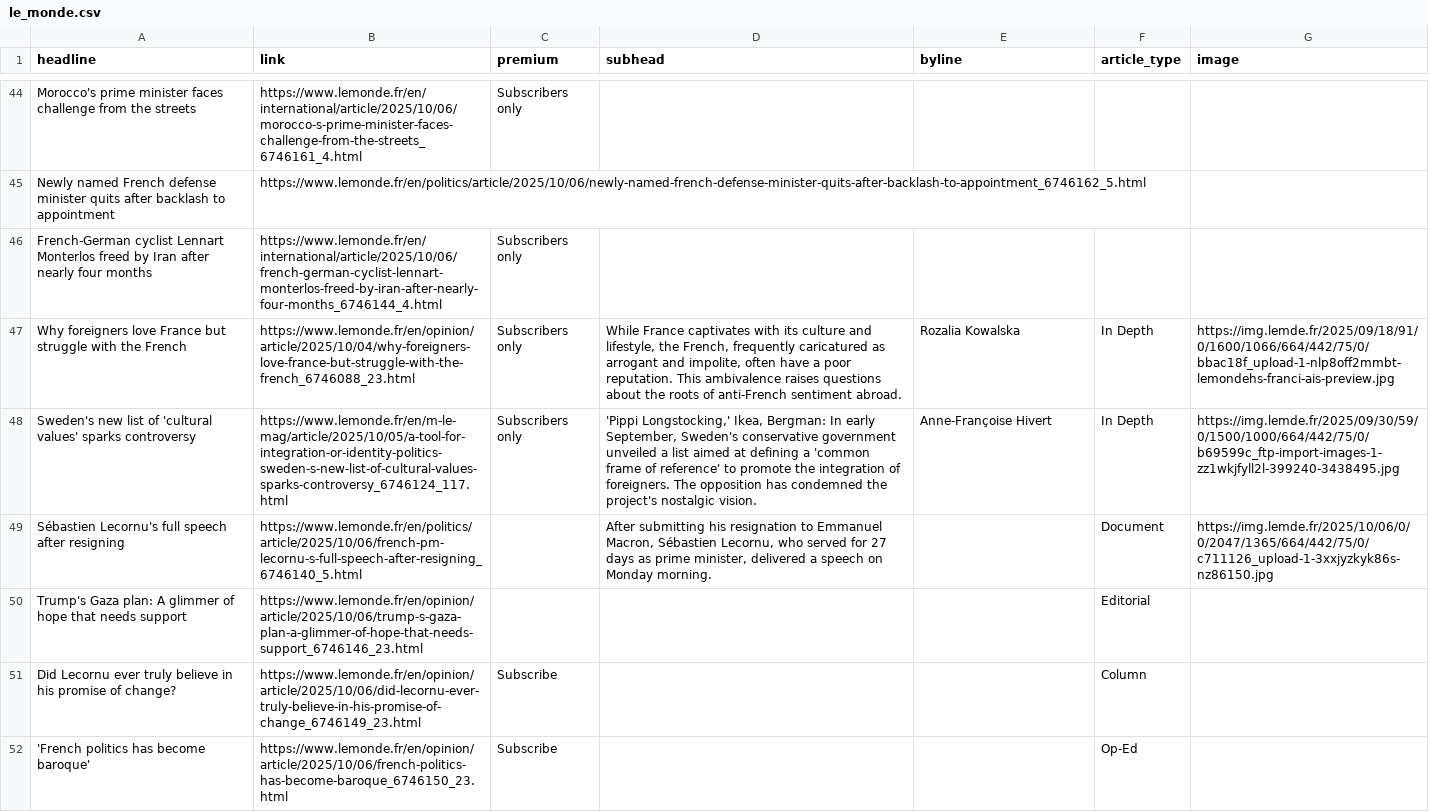
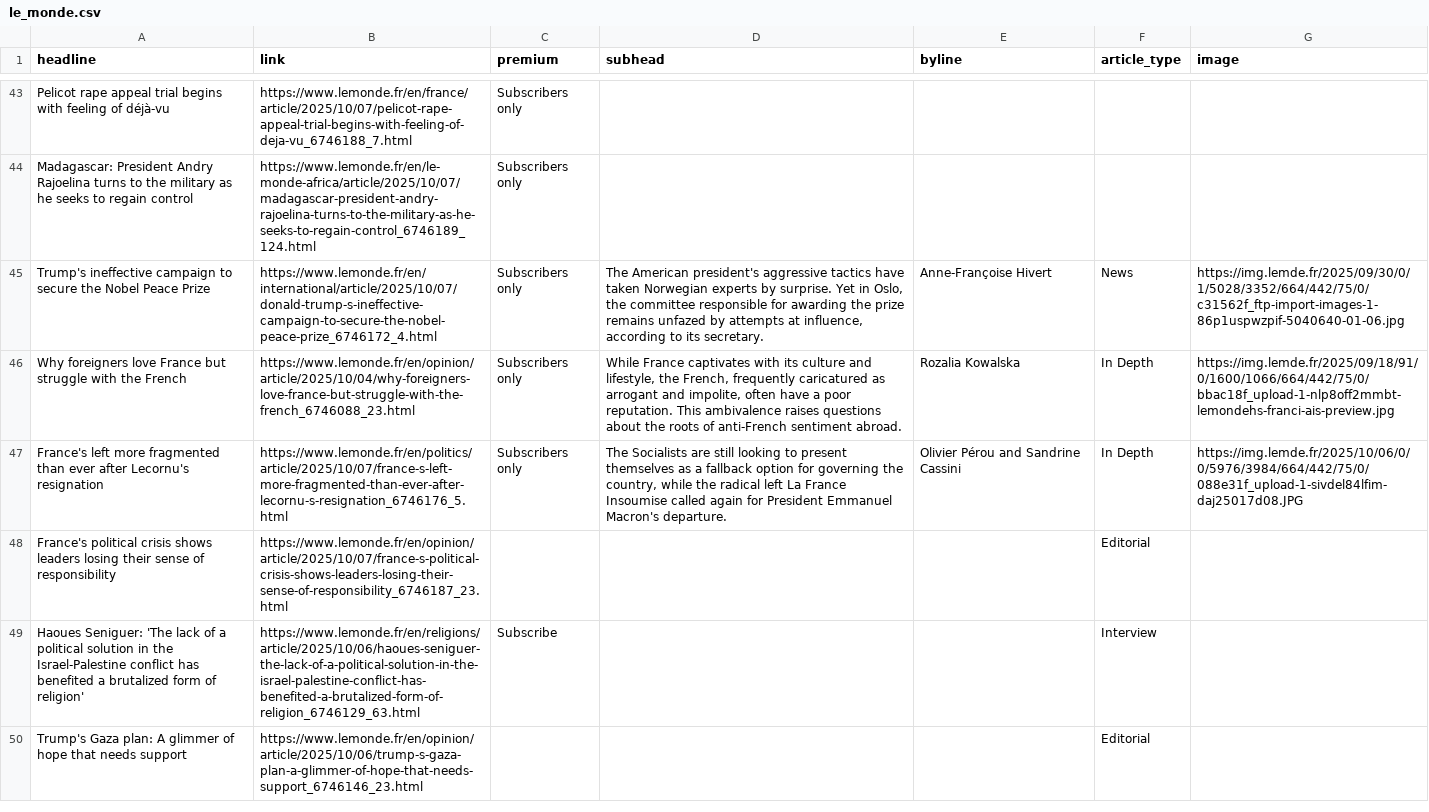
Before and after one commit to teodoracurcic/scraping, a CSV file: le_monde.csv, drawn as a sheet; only a part is shown, gaps mark what is left out; removed rows and columns are numbered as before the commit, all else as after; the diff covers the shown part only; the diff names each change by its address in the sheet, - before the commit and + after, or states it on an @@ line.

```diff
--- a/le_monde.csv
+++ b/le_monde.csv
-A43 (headline): Morocco's prime minister faces challenge from the streets
+A43 (headline): Pelicot rape appeal trial begins with feeling of déjà-vu
-B43 (link): https://www.lemonde.fr/en/international/article/2025/10/06/morocco-s-prime-minister-faces-challenge-from-the-streets_6746161_4.html
+B43 (link): https://www.lemonde.fr/en/france/article/2025/10/07/pelicot-rape-appeal-trial-begins-with-feeling-of-deja-vu_6746188_7.html
-row 45: Newly named French defense minister quits after backlash to appointment | https://www.lemonde.fr/en/politics/article/2025/10/06/newly-named-french-defense-minister-quits-after-backlash-to-appointment_6746162_5.html
-A44 (headline): French-German cyclist Lennart Monterlos freed by Iran after nearly four months
+A44 (headline): Madagascar: President Andry Rajoelina turns to the military as he seeks to regain control
-B44 (link): https://www.lemonde.fr/en/international/article/2025/10/06/french-german-cyclist-lennart-monterlos-freed-by-iran-after-nearly-four-months_6746144_4.html
+B44 (link): https://www.lemonde.fr/en/le-monde-africa/article/2025/10/07/madagascar-president-andry-rajoelina-turns-to-the-military-as-he-seeks-to-regain-control_6746189_124.html
+row 45: Trump's ineffective campaign to secure the Nobel Peace Prize | https://www.lemonde.fr/en/international/article/2025/10/07/donald-trump-s-ineffective-campaign-to-secure-the-nobel-peace-prize_6746172_4.html | Subscribers only | The American president's aggressive tactics have taken Norwegian experts by surprise. Yet in Oslo, the committee responsible for awarding the prize remains unfazed by attempts at influence, according to its secretary. | Anne-Françoise Hivert | News | https://img.lemde.fr/2025/09/30/0/1/5028/3352/664/442/75/0/c31562f_ftp-import-images-1-86p1uspwzpif-5040640-01-06.jpg
-A47 (headline): Sweden's new list of 'cultural values' sparks controversy
+A47 (headline): France's left more fragmented than ever after Lecornu's resignation
-B47 (link): https://www.lemonde.fr/en/m-le-mag/article/2025/10/05/a-tool-for-integration-or-identity-politics-sweden-s-new-list-of-cultural-values-sparks-controversy_6746124_117.html
+B47 (link): https://www.lemonde.fr/en/politics/article/2025/10/07/france-s-left-more-fragmented-than-ever-after-lecornu-s-resignation_6746176_5.html
-D47 (subhead): 'Pippi Longstocking,' Ikea, Bergman: In early September, Sweden's conservative government unveiled a list aimed at defining a 'common frame of reference' to promote the integration of foreigners. The opposition has condemned the project's nostalgic vision.
+D47 (subhead): The Socialists are still looking to present themselves as a fallback option for governing the country, while the radical left La France Insoumise called again for President Emmanuel Macron's departure.
-E47 (byline): Anne-Françoise Hivert
+E47 (byline): Olivier Pérou and Sandrine Cassini
-G47 (image): https://img.lemde.fr/2025/09/30/59/0/1500/1000/664/442/75/0/b69599c_ftp-import-images-1-zz1wkjfyll2l-399240-3438495.jpg
+G47 (image): https://img.lemde.fr/2025/10/06/0/0/5976/3984/664/442/75/0/088e31f_upload-1-sivdel84lfim-daj25017d08.JPG
-row 49: Sébastien Lecornu's full speech after resigning | https://www.lemonde.fr/en/politics/article/2025/10/06/french-pm-lecornu-s-full-speech-after-resigning_6746140_5.html |  | After submitting his resignation to Emmanuel Macron, Sébastien Lecornu, who served for 27 days as prime minister, delivered a speech on Monday morning. |  | Document | https://img.lemde.fr/2025/10/06/0/0/2047/1365/664/442/75/0/c711126_upload-1-3xxjyzkyk86s-nz86150.jpg
+row 48: France's political crisis shows leaders losing their sense of responsibility | https://www.lemonde.fr/en/opinion/article/2025/10/07/france-s-political-crisis-shows-leaders-losing-their-sense-of-responsibility_6746187_23.html |  |  |  | Editorial
+row 49: Haoues Seniguer: 'The lack of a political solution in the Israel-Palestine conflict has benefited a brutalized form of religion' | https://www.lemonde.fr/en/religions/article/2025/10/06/haoues-seniguer-the-lack-of-a-political-solution-in-the-israel-palestine-conflict-has-benefited-a-brutalized-form-of-religion_6746129_63.html | Subscribe |  |  | Interview
-row 51: Did Lecornu ever truly believe in his promise of change? | https://www.lemonde.fr/en/opinion/article/2025/10/06/did-lecornu-ever-truly-believe-in-his-promise-of-change_6746149_23.html | Subscribe |  |  | Column
-row 52: 'French politics has become baroque' | https://www.lemonde.fr/en/opinion/article/2025/10/06/french-politics-has-become-baroque_6746150_23.html | Subscribe |  |  | Op-Ed
```
Also changed, not shown: 11 added rows, 12 removed rows and 33 edited cells elsewhere in this file.
